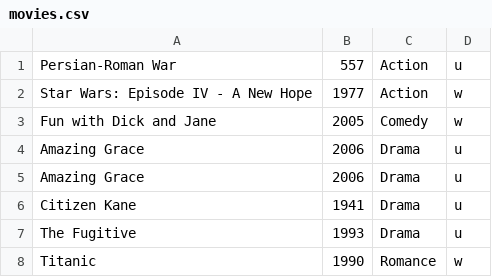
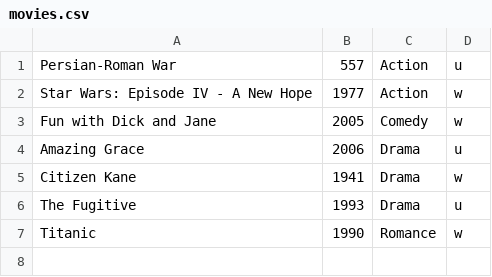
Before and after one commit to Ezra2952/assignment-02-Ezra2952, a CSV file: movies.csv, drawn as a sheet.

```diff
--- a/movies.csv
+++ b/movies.csv
@@ -4,4 +4,3 @@ Fun with Dick and Jane,2005,Comedy,w
 Amazing Grace,2006,Drama,u
-Amazing Grace,2006,Drama,u
-Citizen Kane,1941,Drama,u
+Citizen Kane,1941,Drama,w
 The Fugitive,1993,Drama,u
```
Also changed, not shown: 2 other files.
